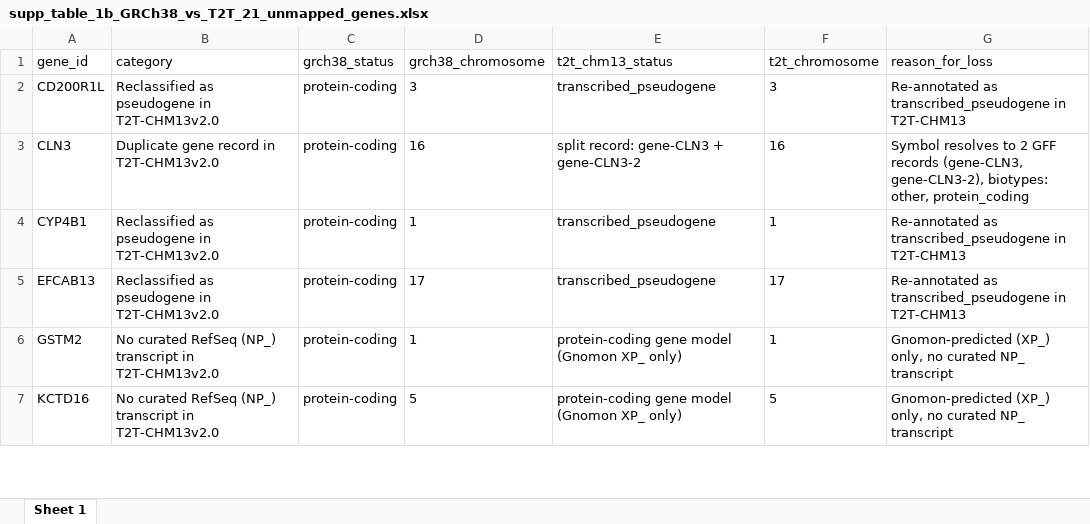
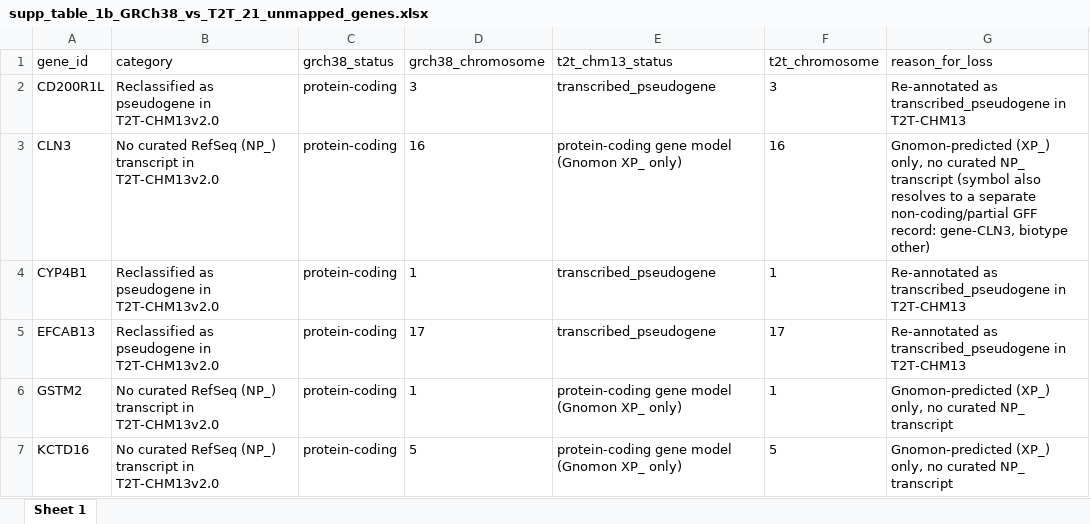
Before and after one commit to stefanusbernard/CRISPR-KO-library-survey, an Excel workbook: library_survey_supplementary_materials/supp_table_1b_GRCh38_vs_T2T_21_unmapped_genes.xlsx, sheet Sheet 1, drawn as a sheet; only a part is shown; values as stored, in another font and other column widths than the file's, no borders; the diff names each change by its address in the sheet, - before the commit and + after, or states it on an @@ line.

Commit message:
add supp_table_1b

```diff
--- a/library_survey_supplementary_materials/supp_table_1b_GRCh38_vs_T2T_21_unmapped_genes.xlsx (sheet Sheet 1)
+++ b/library_survey_supplementary_materials/supp_table_1b_GRCh38_vs_T2T_21_unmapped_genes.xlsx (sheet Sheet 1)
-B3 (category): Duplicate gene record in T2T-CHM13v2.0
+B3 (category): No curated RefSeq (NP_) transcript in T2T-CHM13v2.0
-E3 (t2t_chm13_status): split record: gene-CLN3 + gene-CLN3-2
+E3 (t2t_chm13_status): protein-coding gene model (Gnomon XP_ only)
-G3 (reason_for_loss): Symbol resolves to 2 GFF records (gene-CLN3, gene-CLN3-2), biotypes: other, protein_coding
+G3 (reason_for_loss): Gnomon-predicted (XP_) only, no curated NP_ transcript (symbol also resolves to a separate non-coding/partial GFF record: gene-CLN3, biotype other)
```
Also changed, not shown: 1 other file.
